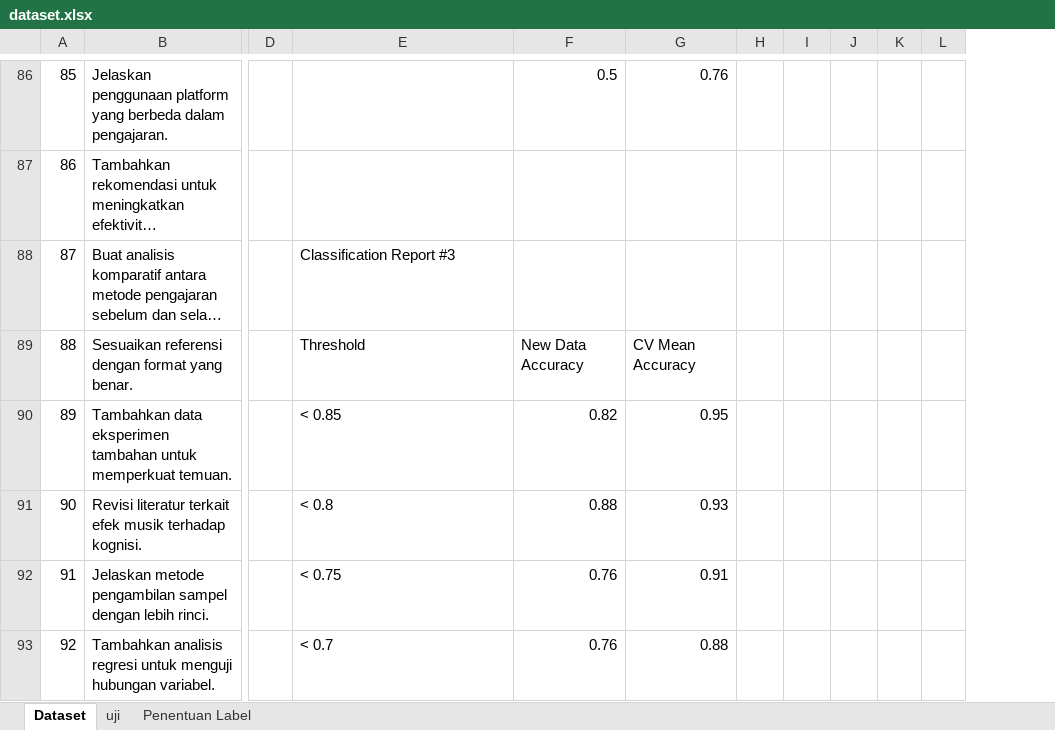
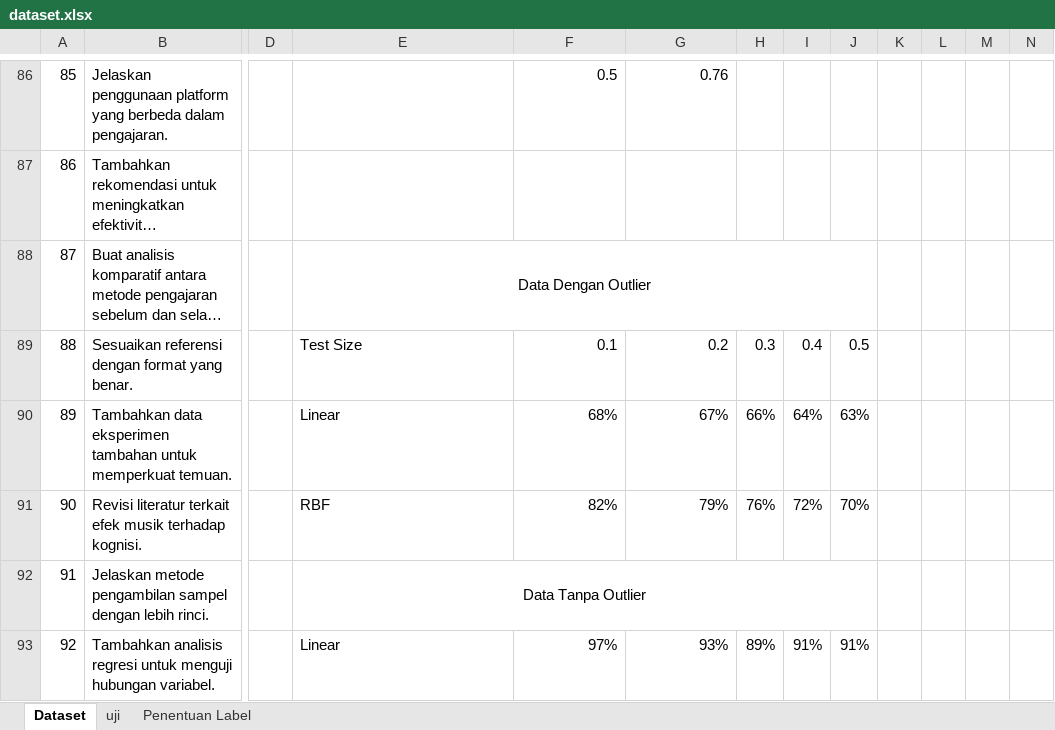
Before and after one commit to christianoSinaga/Rekomendasi-Notulensi, an Excel workbook: dataset.xlsx, sheet Dataset, drawn as a sheet; only a part is shown, gaps mark what is left out; long unchanged cells end in …; values as stored, in another font and other column widths than the file's, no borders; removed rows and columns are numbered as before the commit, all else as after; the diff covers the shown part only; the diff names each change by its address in the sheet, - before the commit and + after, or states it on an @@ line.

```diff
--- a/dataset.xlsx (sheet Dataset)
+++ b/dataset.xlsx (sheet Dataset)
-column K, empty
+column K, empty
+column L, empty
+column M, empty
-E88: Classification Report #3
+E88: Data Dengan Outlier
-E88 alignment: left
+E88 alignment: center
+E88:J88 merged
-E89: Threshold
+E89: Test Size
-F89: New Data Accuracy
+F89: 0.1
-G89: CV Mean Accuracy
+G89: 0.2
-H89: (empty)
+H89: 0.3
-I89: (empty)
+I89: 0.4
-J89: (empty)
+J89: 0.5
-E90: < 0.85
+E90: Linear
-F90: 0.82
+F90: 68%
-G90: 0.95
+G90: 67%
-H90: (empty)
+H90: 66%
-I90: (empty)
+I90: 64%
-J90: (empty)
+J90: 63%
-E91: < 0.8
+E91: RBF
-F91: 0.88
+F91: 82%
-G91: 0.93
+G91: 79%
-H91: (empty)
+H91: 76%
-I91: (empty)
+I91: 72%
-J91: (empty)
+J91: 70%
-E92: < 0.75
+E92: Data Tanpa Outlier
-E92 alignment: left
+E92 alignment: center
+E92:J92 merged
-F92: 0.76
+F92: (empty)
-G92: 0.91
+G92: (empty)
-E93: < 0.7
+E93: Linear
-F93: 0.76
+F93: 97%
-G93: 0.88
+G93: 93%
-H93: (empty)
+H93: 89%
-I93: (empty)
+I93: 91%
-J93: (empty)
+J93: 91%
```
Also changed, not shown: 20 removed rows, 122 edited cells, cell formats, merged cells and row numbers in column A elsewhere in this sheet, sheet Penentuan Label, 2 other files.
